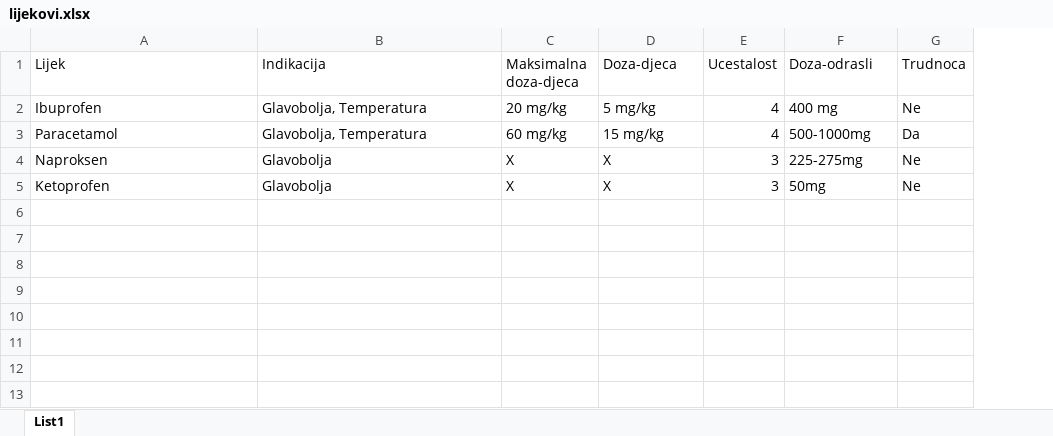
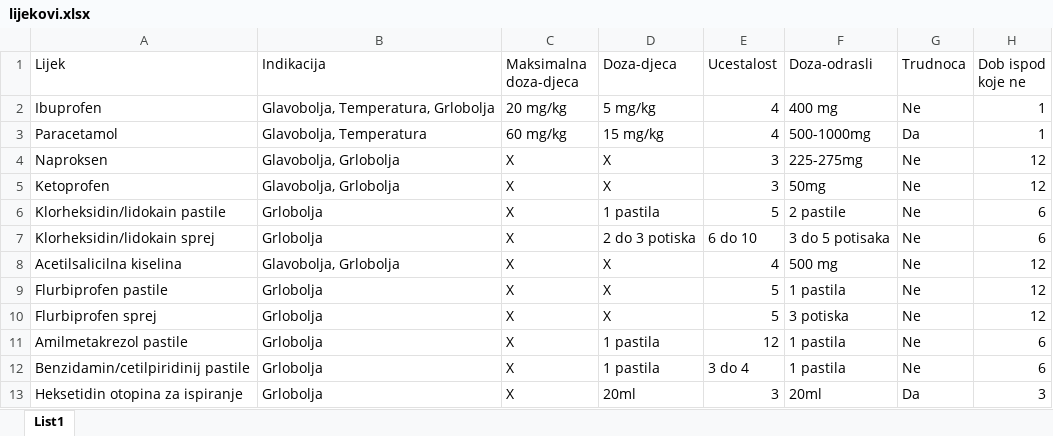
Before and after one commit to selo1950/Pharma, an Excel workbook: myapp/lijekovi.xlsx, sheet List1, drawn as a sheet; values as stored, in another font and other column widths than the file's, no borders; the diff names each change by its address in the sheet, - before the commit and + after, or states it on an @@ line.

```diff
--- a/myapp/lijekovi.xlsx (sheet List1)
+++ b/myapp/lijekovi.xlsx (sheet List1)
+column H (Dob ispod koje ne), rows 2-5: 1 | 1 | 12 | 12
-B2 (Indikacija): Glavobolja, Temperatura
+B2 (Indikacija): Glavobolja, Temperatura, Grlobolja
-B4:B5 (Indikacija): Glavobolja
+B4:B5 (Indikacija): Glavobolja, Grlobolja
+row 6: Klorheksidin/lidokain pastile | Grlobolja | X | 1 pastila | 5 | 2 pastile | Ne | 6
+row 7: Klorheksidin/lidokain sprej | Grlobolja | X | 2 do 3 potiska | 6 do 10 | 3 do 5 potisaka | Ne | 6
+row 8: Acetilsalicilna kiselina | Glavobolja, Grlobolja | X | X | 4 | 500 mg | Ne | 12
+row 9: Flurbiprofen pastile | Grlobolja | X | X | 5 | 1 pastila | Ne | 12
+row 10: Flurbiprofen sprej | Grlobolja | X | X | 5 | 3 potiska | Ne | 12
+row 11: Amilmetakrezol pastile | Grlobolja | X | 1 pastila | 12 | 1 pastila | Ne | 6
+row 12: Benzidamin/cetilpiridinij pastile | Grlobolja | X | 1 pastila | 3 do 4 | 1 pastila | Ne | 6
+row 13: Heksetidin otopina za ispiranje | Grlobolja | X | 20ml | 3 | 20ml | Da | 3
```
Also changed, not shown: 1 other file.
